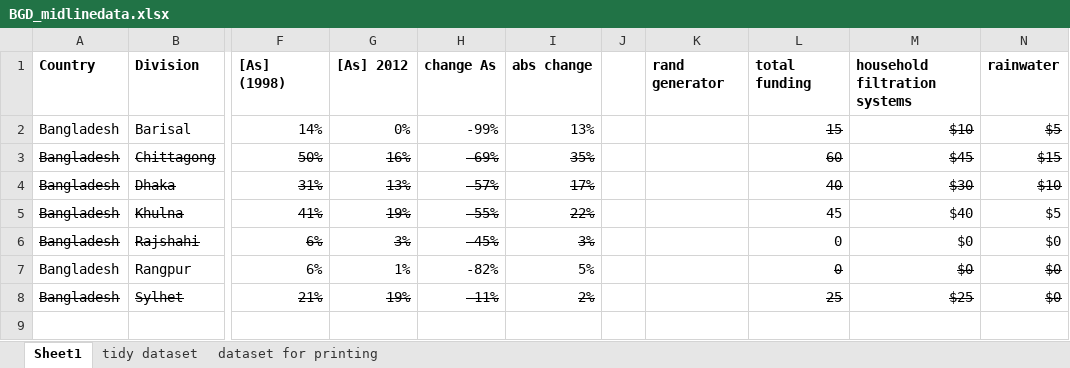
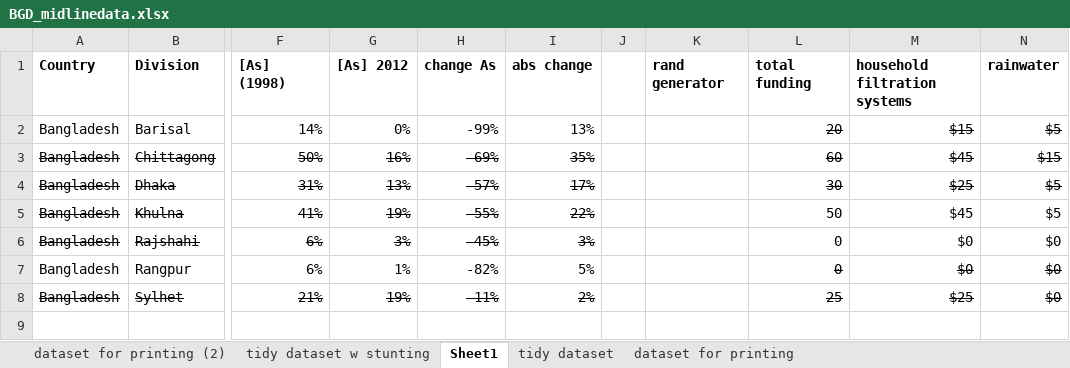
Before and after one commit to flaneuse/BangladeshTraining, an Excel workbook: BGD_midlinedata.xlsx, sheet Sheet1, drawn as a sheet; only a part is shown, gaps mark what is left out; values as stored, in another font and other column widths than the file's, no borders; charts and pictures not drawn; the diff names each change by its address in the sheet, - before the commit and + after, or states it on an @@ line.

```diff
--- a/BGD_midlinedata.xlsx (sheet Sheet1)
+++ b/BGD_midlinedata.xlsx (sheet Sheet1)
+sheet tab: dataset for printing (2)
+sheet tab: tidy dataset w stunting
-L2: 15
+L2: 20
-M2: $10
+M2: $15
-L4: 40
+L4: 30
-M4: $30
+M4: $25
-N4: $10
+N4: $5
-L5: 45
+L5: 50
-M5: $40
+M5: $45
```
Also changed, not shown: sheet dataset for printing, charts or pictures, 7 other files.
